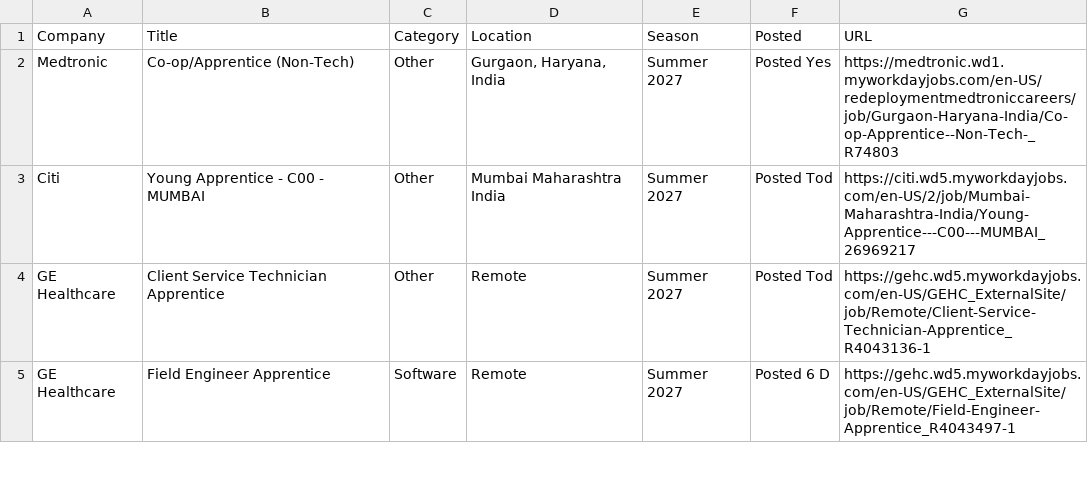
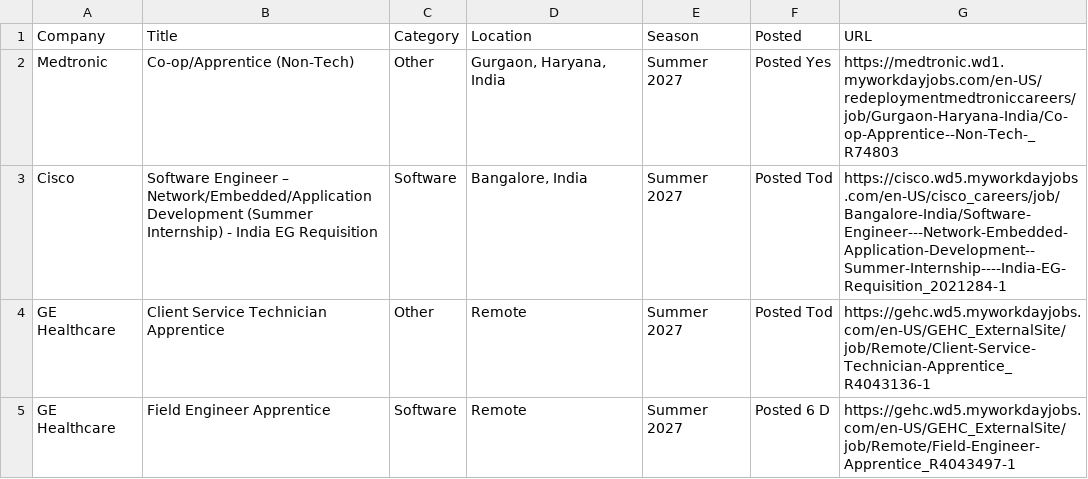
Before and after one commit to 10vulture1005/interns-work, a CSV file: data/internships.csv, drawn as a sheet; only a part is shown; removed rows and columns are numbered as before the commit, all else as after; the diff names each change by its address in the sheet, - before the commit and + after, or states it on an @@ line.

Commit message:
chore: update internships (2026-08-26 07:00 UTC)

```diff
--- a/data/internships.csv
+++ b/data/internships.csv
-row 3: Citi | Young Apprentice - C00 - MUMBAI | Other | Mumbai Maharashtra India | Summer 2027 | Posted Tod | https://citi.wd5.myworkdayjobs.com/en-US/2/job/Mumbai-Maharashtra-India/Young-Apprentice---C00---MUMBAI_26969217
+row 3: Cisco | Software Engineer – Network/Embedded/Application Development (Summer Internship) - India EG Requisition | Software | Bangalore, India | Summer 2027 | Posted Tod | https://cisco.wd5.myworkdayjobs.com/en-US/cisco_careers/job/Bangalore-India/Software-Engineer---Network-Embedded-Application-Development--Summer-Internship----India-EG-Requisition_2021284-1
```
Also changed, not shown: 9 other files.
